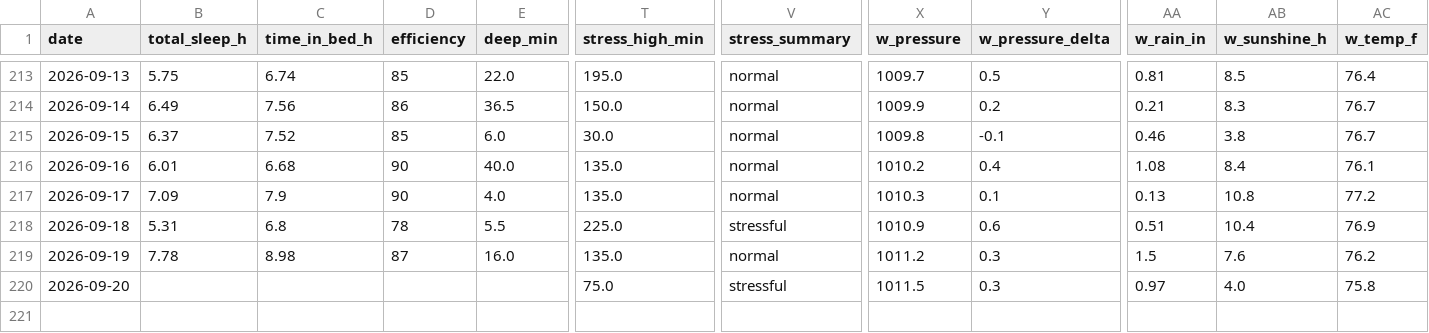
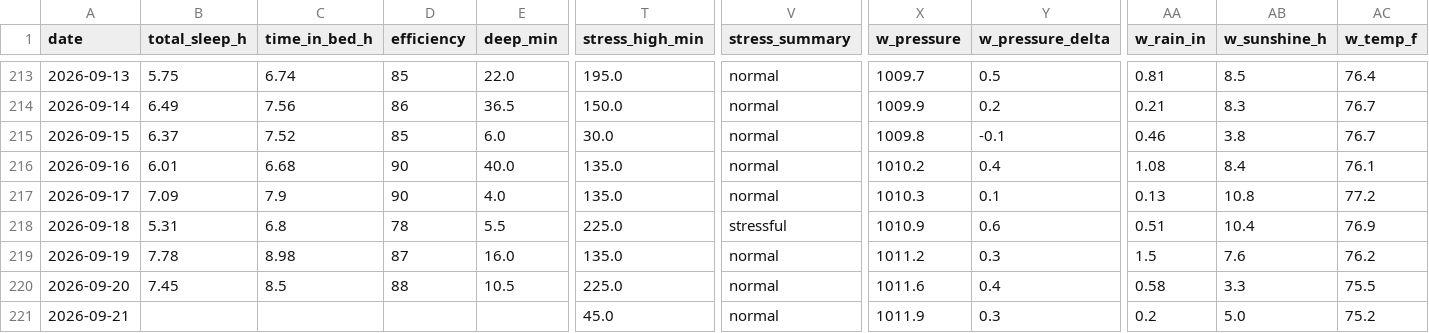
Before and after one commit to muggzzi/oura-notion-sync, a CSV file: docs/oura_history.csv, drawn as a sheet; only a part is shown, gaps mark what is left out; rows hold the shown columns only; the diff covers the shown part only; the diff names each change by its address in the sheet, - before the commit and + after, or states it on an @@ line.

```diff
--- a/docs/oura_history.csv
+++ b/docs/oura_history.csv
-B220 (total_sleep_h): (empty)
+B220 (total_sleep_h): 7.45
-C220 (time_in_bed_h): (empty)
+C220 (time_in_bed_h): 8.5
-D220 (efficiency): (empty)
+D220 (efficiency): 88
-E220 (deep_min): (empty)
+E220 (deep_min): 10.5
-T220 (stress_high_min): 75.0
+T220 (stress_high_min): 225.0
-V220 (stress_summary): stressful
+V220 (stress_summary): normal
-X220 (w_pressure): 1011.5
+X220 (w_pressure): 1011.6
-Y220 (w_pressure_delta): 0.3
+Y220 (w_pressure_delta): 0.4
-AA220 (w_rain_in): 0.97
+AA220 (w_rain_in): 0.58
-AB220 (w_sunshine_h): 4.0
+AB220 (w_sunshine_h): 3.3
-AC220 (w_temp_f): 75.8
+AC220 (w_temp_f): 75.5
+row 221: 2026-09-21 |  |  |  |  | 45.0 | normal | 1011.9 | 0.3 | 0.2 | 5.0 | 75.2
```
Also changed, not shown: 9 edited cells elsewhere in this file.
